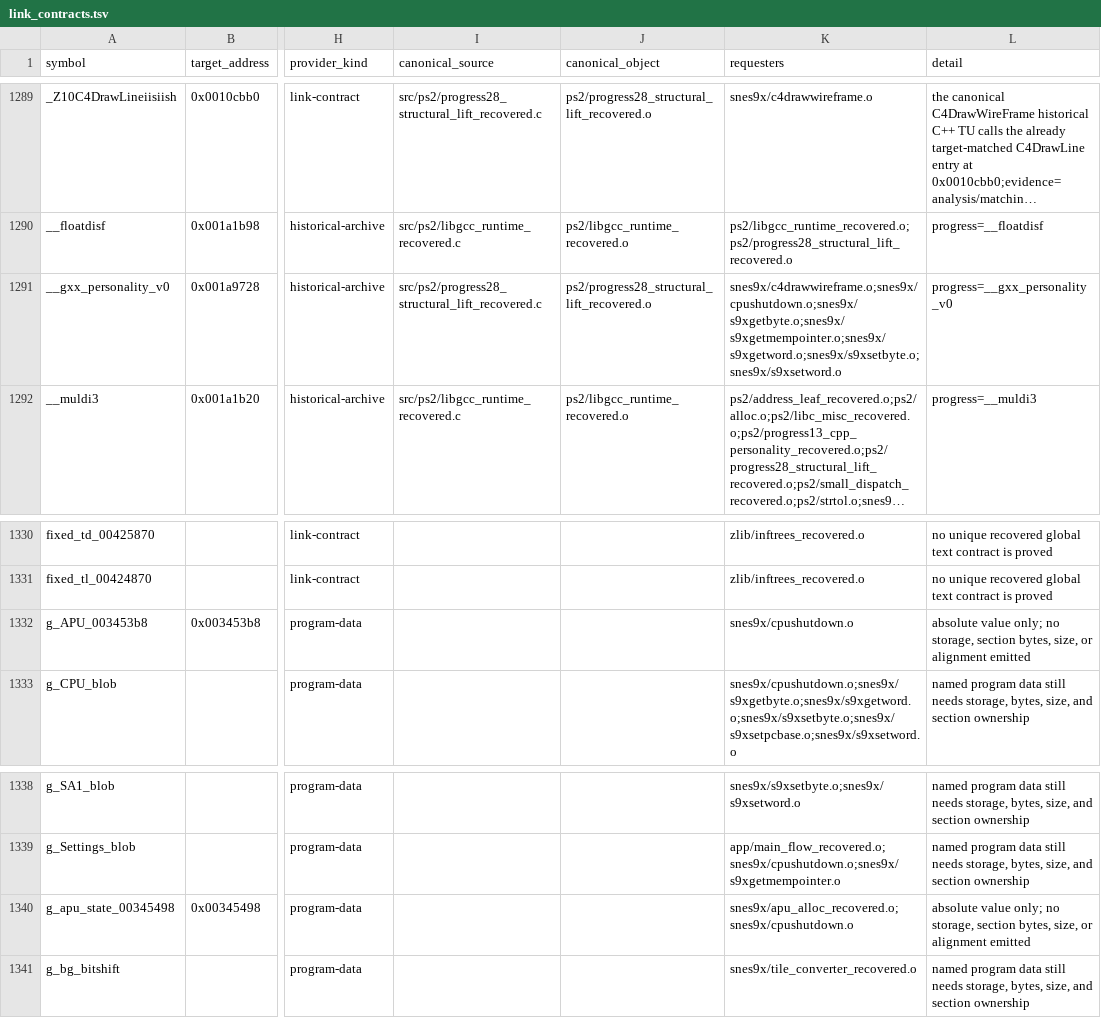
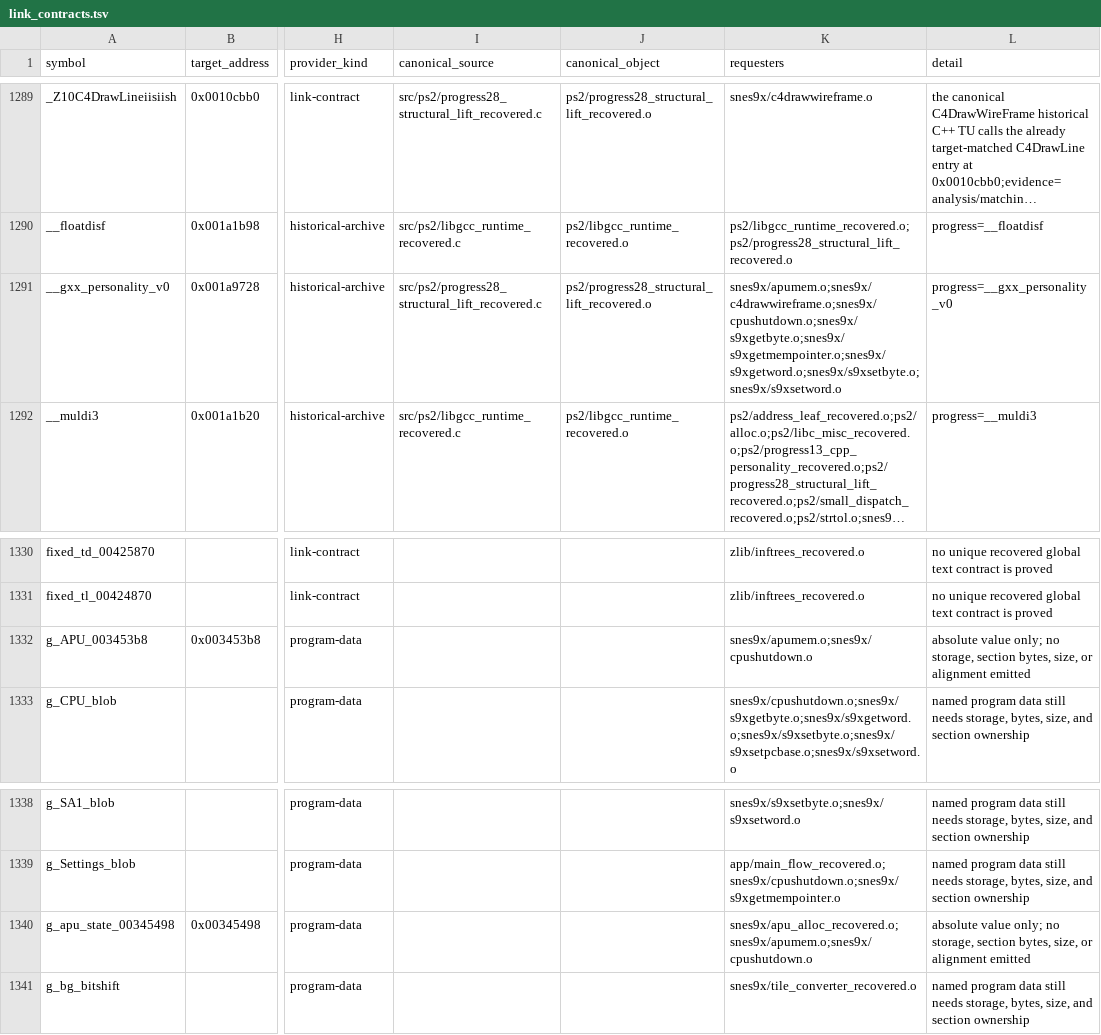
Before and after one commit to ReyFxck/SNESstation-Decomp, a TSV file: analysis/link_identity/link_contracts.tsv, drawn as a sheet; only a part is shown, gaps mark what is left out; long unchanged cells end in …; the diff names each change by its address in the sheet, - before the commit and + after, or states it on an @@ line.

```diff
--- a/analysis/link_identity/link_contracts.tsv
+++ b/analysis/link_identity/link_contracts.tsv
-K1291 (requesters): snes9x/c4drawwireframe.o;snes9x/cpushutdown.o;snes9x/s9xgetbyte.o;snes9x/s9xgetmempointer.o;snes9x/s9xgetword.o;snes9x/s9xsetbyte.o;snes9x/s9xsetword.o
+K1291 (requesters): snes9x/apumem.o;snes9x/c4drawwireframe.o;snes9x/cpushutdown.o;snes9x/s9xgetbyte.o;snes9x/s9xgetmempointer.o;snes9x/s9xgetword.o;snes9x/s9xsetbyte.o;snes9x/s9xsetword.o
-K1332 (requesters): snes9x/cpushutdown.o
+K1332 (requesters): snes9x/apumem.o;snes9x/cpushutdown.o
-K1340 (requesters): snes9x/apu_alloc_recovered.o;snes9x/cpushutdown.o
+K1340 (requesters): snes9x/apu_alloc_recovered.o;snes9x/apumem.o;snes9x/cpushutdown.o
```
Also changed, not shown: analysis/source_promotions.csv, analysis/source_readiness.csv, 39 other files.
